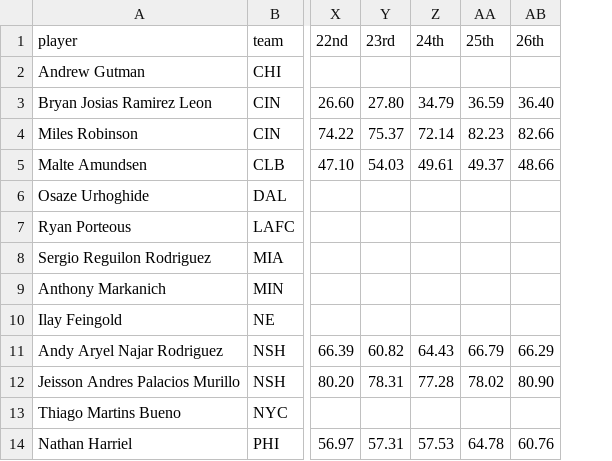
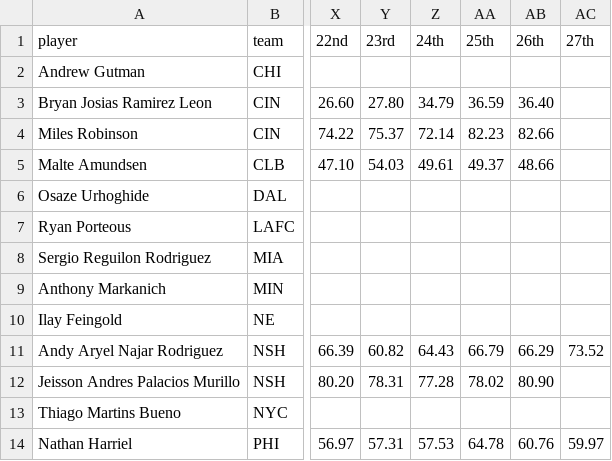
Before and after one commit to marcodenisi/sorare_auctions, a CSV file: data/limited_df.csv, drawn as a sheet; only a part is shown, gaps mark what is left out; the diff names each change by its address in the sheet, - before the commit and + after, or states it on an @@ line.

```diff
--- a/data/limited_df.csv
+++ b/data/limited_df.csv
+column AC (27th), rows 11-14: 73.52 |  |  | 59.97
```
Also changed, not shown: data/limited_fw.csv, data/limited_gk.csv, 28 other files.
